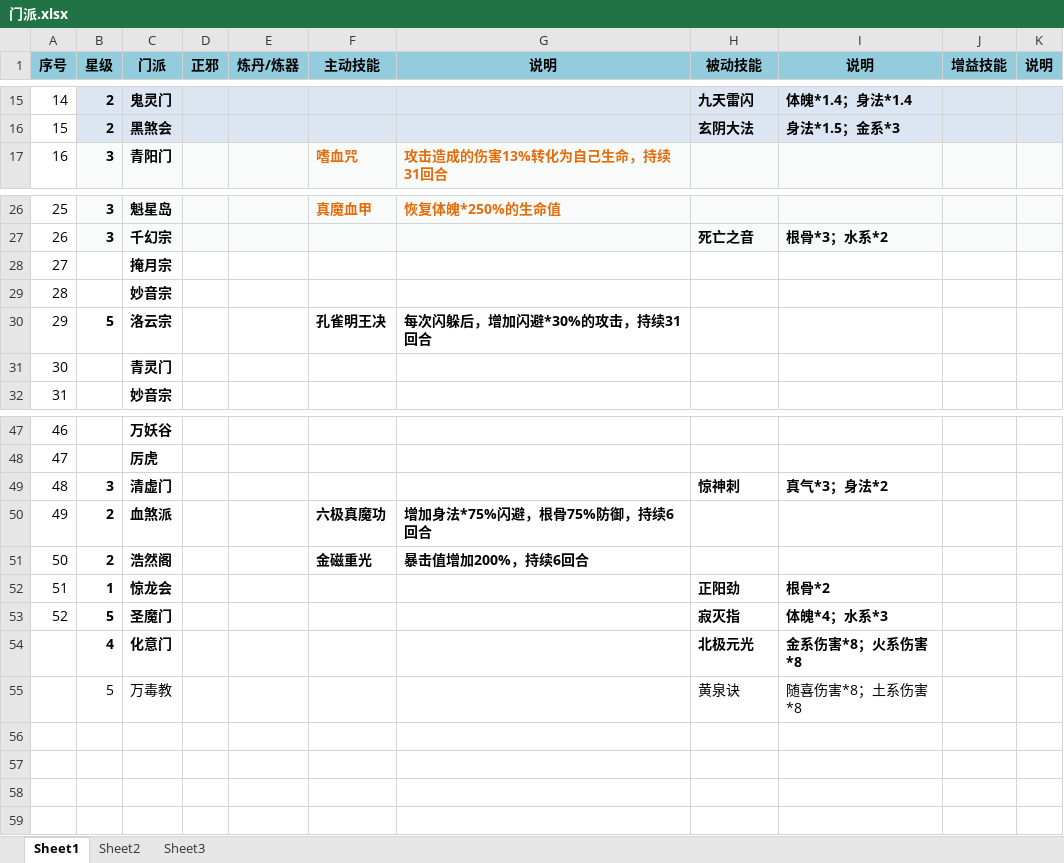
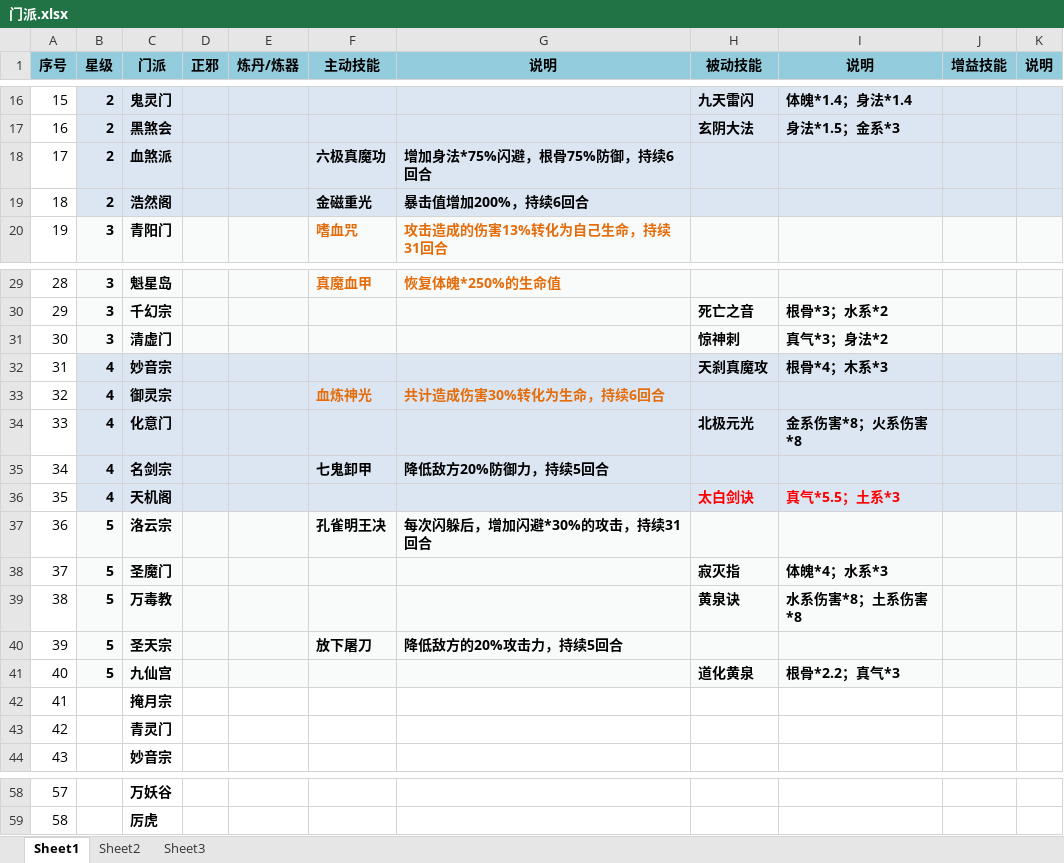
Before and after one commit to dujinzhe/GameStrategy, an Excel workbook: 凡人飞升传/门派.xlsx, sheet Sheet1, drawn as a sheet; only a part is shown, gaps mark what is left out; values as stored, in another font and other column widths than the file's, no borders; removed rows and columns are numbered as before the commit, all else as after; the diff covers the shown part only; the diff names each change by its address in the sheet, - before the commit and + after, or states it on an @@ line.

```diff
--- a/凡人飞升传/门派.xlsx (sheet Sheet1)
+++ b/凡人飞升传/门派.xlsx (sheet Sheet1)
@@ column A (序号) renumbered between rows 11 and 59 @@
@@ row 50 moved to row 18: 17 @@
@@ row 51 moved to row 19: 18 @@
@@ row 49 moved to row 31: 30 @@
+row 32: 31 | 4 | 妙音宗 |  |  |  |  | 天刹真魔攻 | 根骨*4；木系*3
@@ row 39 moved to row 33: 32 @@
@@ row 54 moved to row 34: 33 @@
+row 35: 34 | 4 | 名剑宗 |  |  | 七鬼卸甲 | 降低敌方20%防御力，持续5回合
+row 36: 35 | 4 | 天机阁 |  |  |  |  | 太白剑诀 | 真气*5.5；土系*3
@@ row 30 moved to row 37: 36 @@
@@ row 53 moved to row 38: 37 @@
+row 39: 38 | 5 | 万毒教 |  |  |  |  | 黄泉诀 | 水系伤害*8；土系伤害*8
+row 40: 39 | 5 | 圣天宗 |  |  | 放下屠刀 | 降低敌方的20%攻击力，持续5回合
+row 41: 40 | 5 | 九仙宫 |  |  |  |  | 道化黄泉 | 根骨*2.2；真气*3
-row 29: 28 |  | 妙音宗
@@ row 52 moved to row 10: 9 @@
-row 55:  | 5 | 万毒教 |  |  |  |  | 黄泉诀 | 随喜伤害*8；土系伤害*8
```
Also changed, not shown: 2 edited cells elsewhere in this sheet, 修真聊天群/门派.xlsx.
